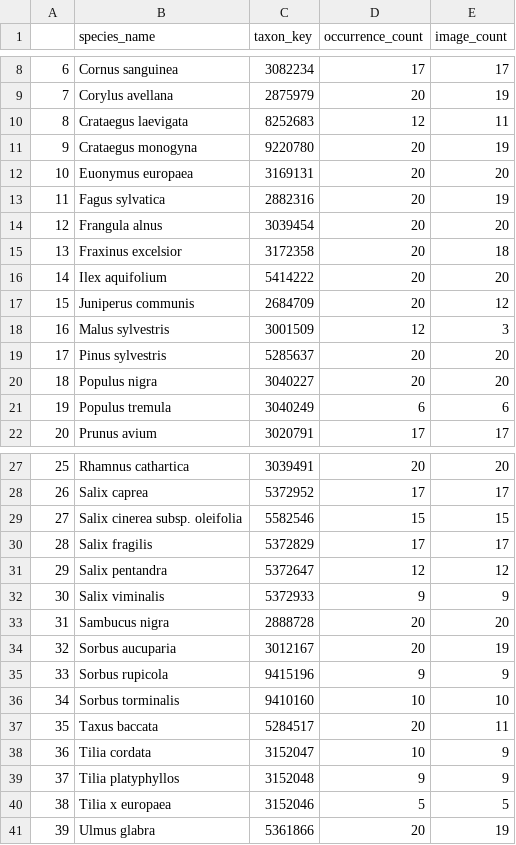
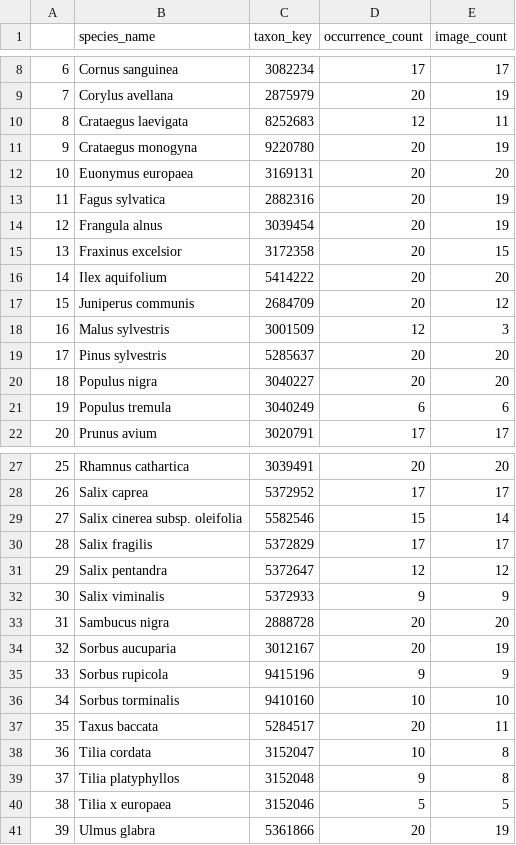
Before and after one commit to bertagallegoprm/Deep-learning-classifiers-for-plant-identification, a CSV file: data/images/image_request/request_reports/ef1a27f6cfc1b4755c1c380f9a54ee9c_summary.csv, drawn as a sheet; only a part is shown, gaps mark what is left out.

```diff
--- a/data/images/image_request/request_reports/ef1a27f6cfc1b4755c1c380f9a54ee9c_summary.csv
+++ b/data/images/image_request/request_reports/ef1a27f6cfc1b4755c1c380f9a54ee9c_summary.csv
@@ -13,4 +13,4 @@
 11,Fagus sylvatica,2882316,20,19
-12,Frangula alnus,3039454,20,20
-13,Fraxinus excelsior,3172358,20,18
+12,Frangula alnus,3039454,20,19
+13,Fraxinus excelsior,3172358,20,15
 14,Ilex aquifolium,5414222,20,20
@@ -28,3 +28,3 @@
 26,Salix caprea,5372952,17,17
-27,Salix cinerea subsp. oleifolia,5582546,15,15
+27,Salix cinerea subsp. oleifolia,5582546,15,14
 28,Salix fragilis,5372829,17,17
@@ -37,4 +37,4 @@
 35,Taxus baccata,5284517,20,11
-36,Tilia cordata,3152047,10,9
-37,Tilia platyphyllos,3152048,9,9
+36,Tilia cordata,3152047,10,8
+37,Tilia platyphyllos,3152048,9,8
 38,Tilia x europaea,3152046,5,5
```
Also changed, not shown: data/images/image_request/request_reports/ef1a27f6cfc1b4755c1c380f9a54ee9c_request_results.csv, 4 other files.
